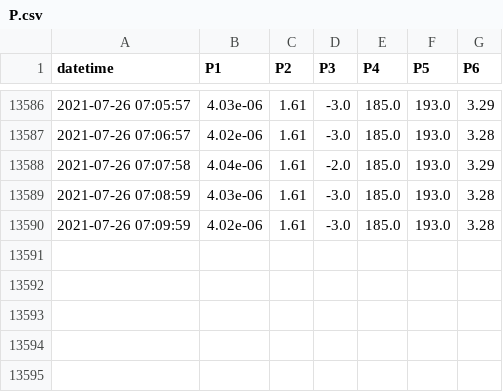
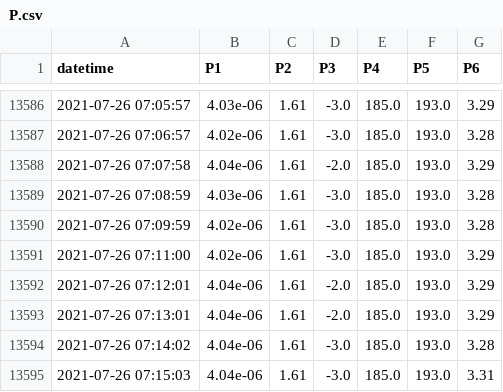
Before and after one commit to SciGEsN/SRC074, a CSV file: data/P.csv, drawn as a sheet; only a part is shown, gaps mark what is left out.

```diff
--- a/data/P.csv
+++ b/data/P.csv
@@ -13590 +13590,6 @@ datetime,P1,P2,P3,P4,P5,P6
 2021-07-26 07:09:59,4.02e-06,1.61,-3.0,185.0,193.0,3.28
+2021-07-26 07:11:00,4.02e-06,1.61,-3.0,185.0,193.0,3.29
+2021-07-26 07:12:01,4.04e-06,1.61,-2.0,185.0,193.0,3.29
+2021-07-26 07:13:01,4.04e-06,1.61,-2.0,185.0,193.0,3.29
+2021-07-26 07:14:02,4.04e-06,1.61,-3.0,185.0,193.0,3.28
+2021-07-26 07:15:03,4.04e-06,1.61,-3.0,185.0,193.0,3.31
```
Also changed, not shown: data/T1.csv, data/T2.csv, 8 other files.
